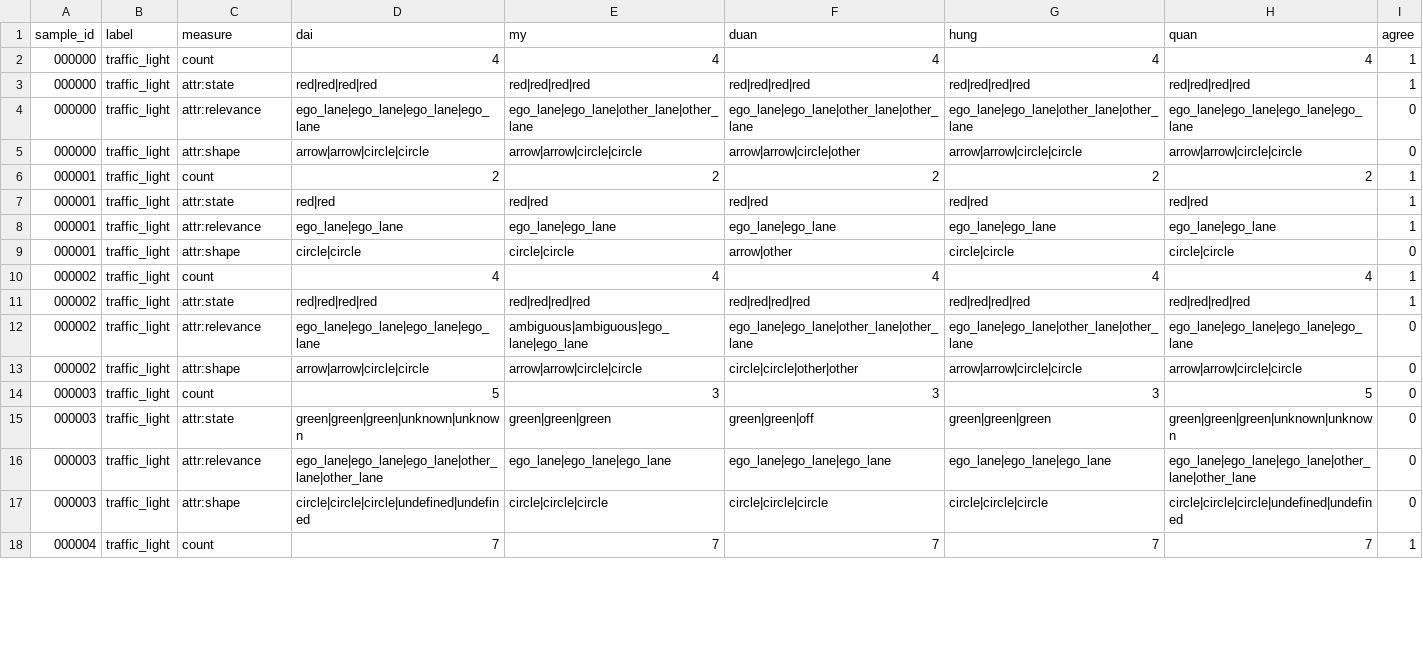
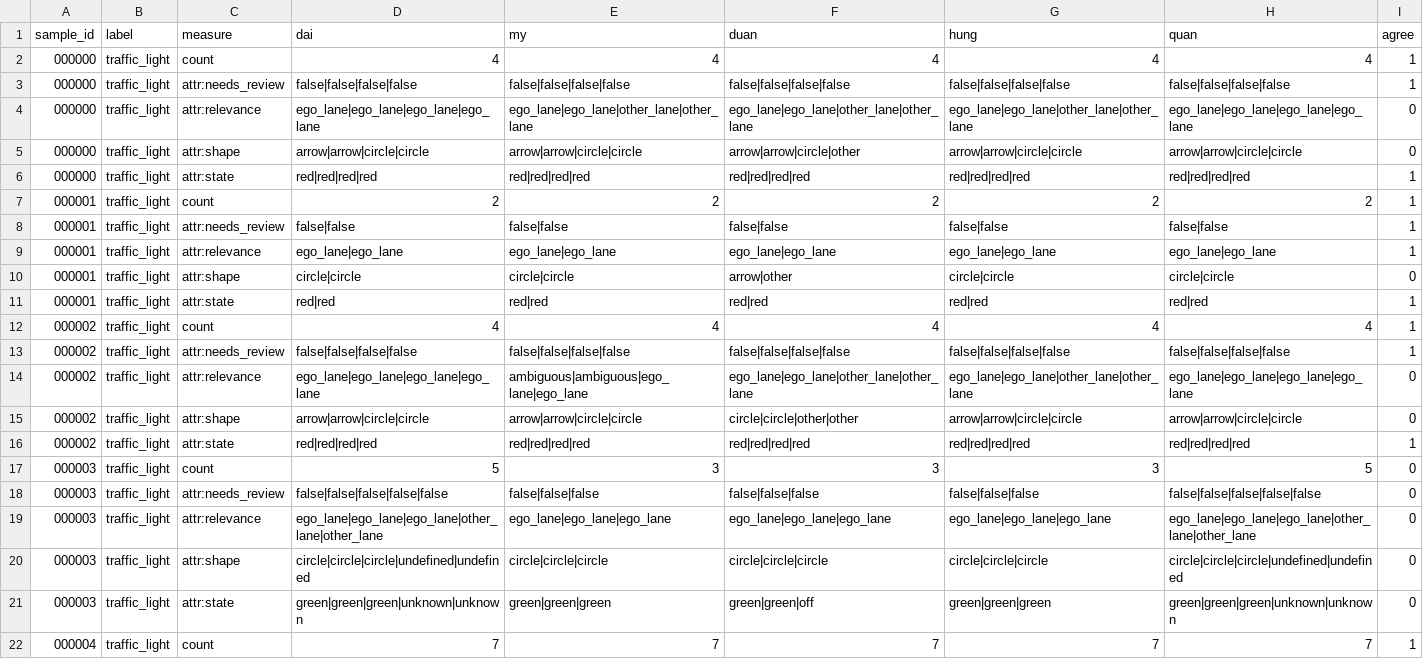
Before and after one commit to ngpdai/K4-DAY09-Road-Elements-Nhom3, a CSV file: guideline-challenge/project/06_calibration_measure.csv, drawn as a sheet; only a part is shown; the diff covers the shown part only.

```diff
--- a/guideline-challenge/project/06_calibration_measure.csv
+++ b/guideline-challenge/project/06_calibration_measure.csv
@@ -2,17 +2,21 @@
 000000,traffic_light,count,4,4,4,4,4,1
-000000,traffic_light,attr:state,red|red|red|red,red|red|red|red,red|red|red|red,red|red|red|red,red|red|red|red,1
+000000,traffic_light,attr:needs_review,false|false|false|false,false|false|false|false,false|false|false|false,false|false|false|false,false|false|false|false,1
 000000,traffic_light,attr:relevance,ego_lane|ego_lane|ego_lane|ego_lane,ego_lane|ego_lane|other_lane|other_lane,ego_lane|ego_lane|other_lane|other_lane,ego_lane|ego_lane|other_lane|other_lane,ego_lane|ego_lane|ego_lane|ego_lane,0
 000000,traffic_light,attr:shape,arrow|arrow|circle|circle,arrow|arrow|circle|circle,arrow|arrow|circle|other,arrow|arrow|circle|circle,arrow|arrow|circle|circle,0
+000000,traffic_light,attr:state,red|red|red|red,red|red|red|red,red|red|red|red,red|red|red|red,red|red|red|red,1
 000001,traffic_light,count,2,2,2,2,2,1
-000001,traffic_light,attr:state,red|red,red|red,red|red,red|red,red|red,1
+000001,traffic_light,attr:needs_review,false|false,false|false,false|false,false|false,false|false,1
 000001,traffic_light,attr:relevance,ego_lane|ego_lane,ego_lane|ego_lane,ego_lane|ego_lane,ego_lane|ego_lane,ego_lane|ego_lane,1
 000001,traffic_light,attr:shape,circle|circle,circle|circle,arrow|other,circle|circle,circle|circle,0
+000001,traffic_light,attr:state,red|red,red|red,red|red,red|red,red|red,1
 000002,traffic_light,count,4,4,4,4,4,1
-000002,traffic_light,attr:state,red|red|red|red,red|red|red|red,red|red|red|red,red|red|red|red,red|red|red|red,1
+000002,traffic_light,attr:needs_review,false|false|false|false,false|false|false|false,false|false|false|false,false|false|false|false,false|false|false|false,1
 000002,traffic_light,attr:relevance,ego_lane|ego_lane|ego_lane|ego_lane,ambiguous|ambiguous|ego_lane|ego_lane,ego_lane|ego_lane|other_lane|other_lane,ego_lane|ego_lane|other_lane|other_lane,ego_lane|ego_lane|ego_lane|ego_lane,0
 000002,traffic_light,attr:shape,arrow|arrow|circle|circle,arrow|arrow|circle|circle,circle|circle|other|other,arrow|arrow|circle|circle,arrow|arrow|circle|circle,0
+000002,traffic_light,attr:state,red|red|red|red,red|red|red|red,red|red|red|red,red|red|red|red,red|red|red|red,1
 000003,traffic_light,count,5,3,3,3,5,0
-000003,traffic_light,attr:state,green|green|green|unknown|unknown,green|green|green,green|green|off,green|green|green,green|green|green|unknown|unknown,0
+000003,traffic_light,attr:needs_review,false|false|false|false|false,false|false|false,false|false|false,false|false|false,false|false|false|false|false,0
 000003,traffic_light,attr:relevance,ego_lane|ego_lane|ego_lane|other_lane|other_lane,ego_lane|ego_lane|ego_lane,ego_lane|ego_lane|ego_lane,ego_lane|ego_lane|ego_lane,ego_lane|ego_lane|ego_lane|other_lane|other_lane,0
 000003,traffic_light,attr:shape,circle|circle|circle|undefined|undefined,circle|circle|circle,circle|circle|circle,circle|circle|circle,circle|circle|circle|undefined|undefined,0
+000003,traffic_light,attr:state,green|green|green|unknown|unknown,green|green|green,green|green|off,green|green|green,green|green|green|unknown|unknown,0
 000004,traffic_light,count,7,7,7,7,7,1
```
Also changed, not shown: 6 added rows and 36 edited cells elsewhere in this file, guideline-challenge/project/06_calibration_report.csv.
